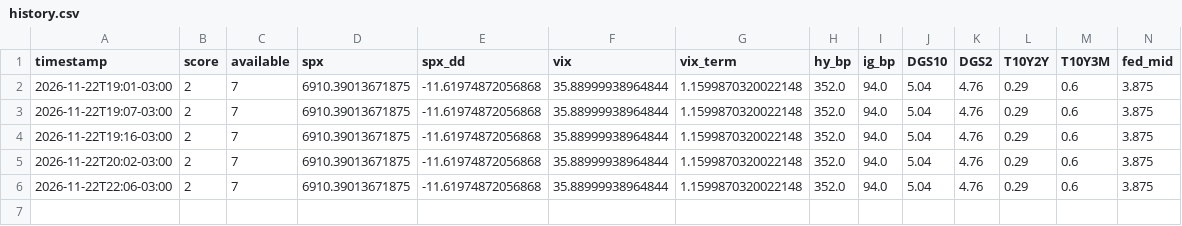
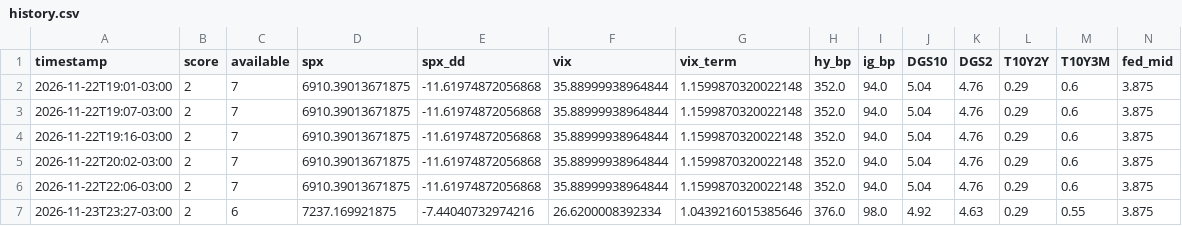
Before and after one commit to re-rojas/Monitor-econ-mico, a CSV file: data/history.csv, drawn as a sheet; only a part is shown; rows hold the shown columns only; the diff names each change by its address in the sheet, - before the commit and + after, or states it on an @@ line.

Commit message:
Histórico 2026-11-24T02:27Z

```diff
--- a/data/history.csv
+++ b/data/history.csv
+row 7: 2026-11-23T23:27-03:00 | 2 | 6 | 7237.169921875 | -7.44040732974216 | 26.6200008392334 | 1.0439216015385646 | 376.0 | 98.0 | 4.92 | 4.63 | 0.29 | 0.55 | 3.875
```
